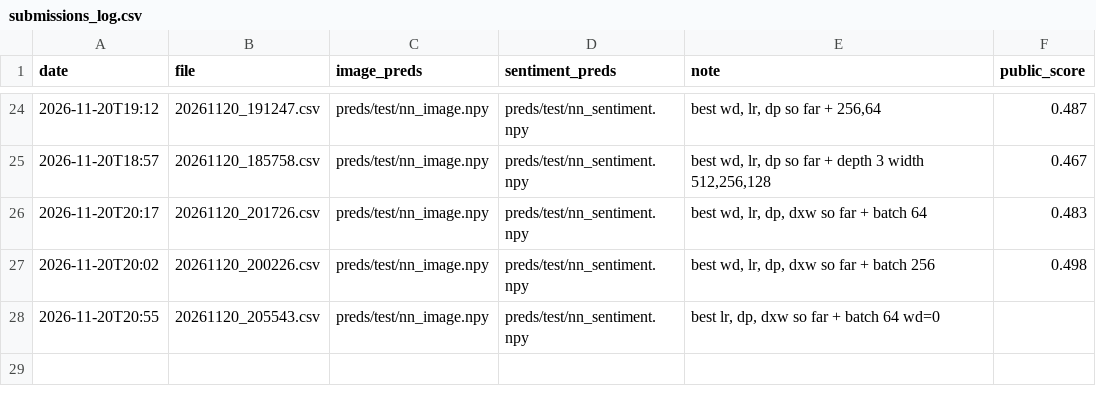
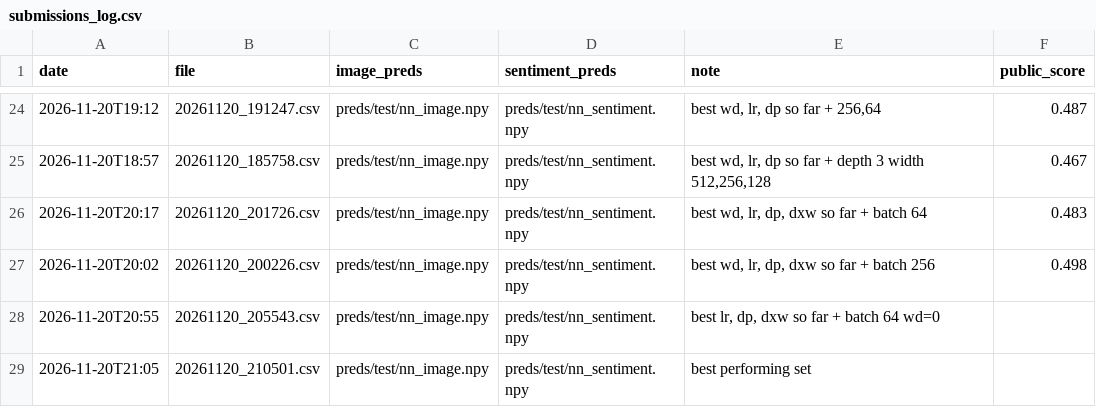
Before and after one commit to Guac162/Comp472_Team14, a CSV file: results/submissions_log.csv, drawn as a sheet; only a part is shown, gaps mark what is left out.

```diff
--- a/results/submissions_log.csv
+++ b/results/submissions_log.csv
@@ -28 +28,2 @@ date,file,image_preds,sentiment_preds,note,public_score
 2026-11-20T20:55,20261120_205543.csv,preds/test/nn_image.npy,preds/test/nn_sentiment.npy,"best lr, dp, dxw so far + batch 64 wd=0",
+2026-11-20T21:05,20261120_210501.csv,preds/test/nn_image.npy,preds/test/nn_sentiment.npy,best performing set,
```
Also changed, not shown: results/results.csv, 6 other files.
